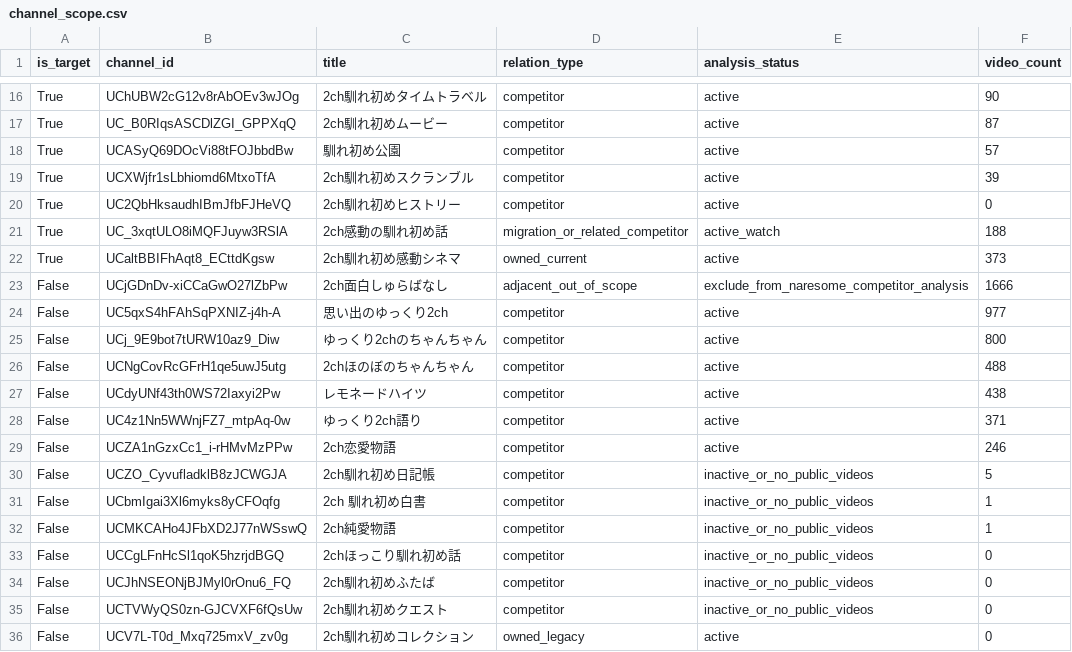
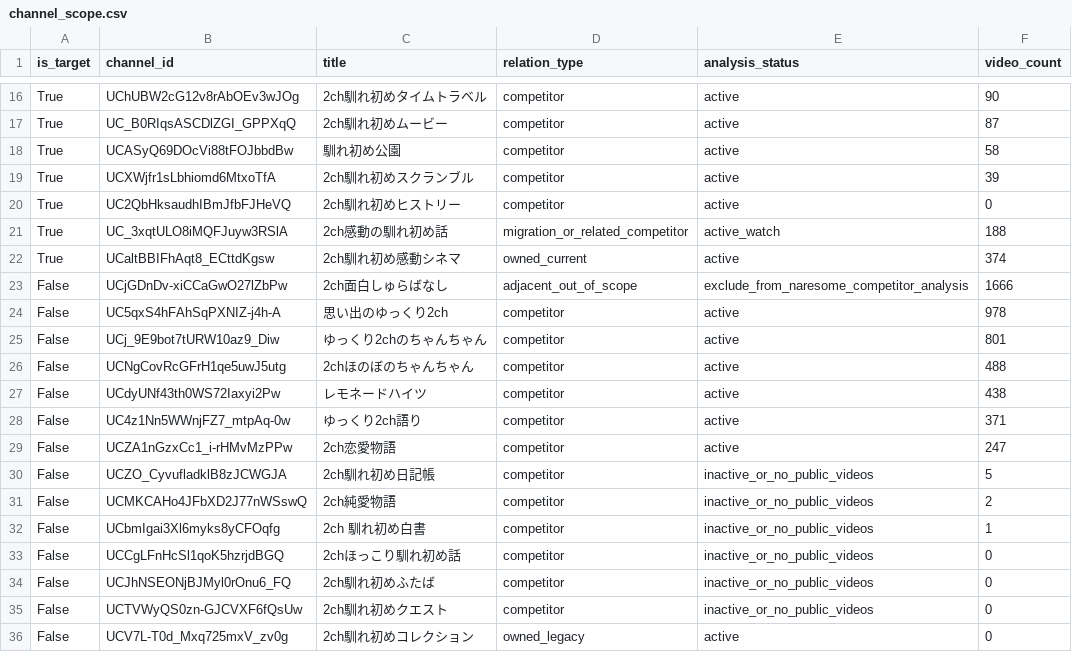
Before and after one commit to japonismy/naresome-kikaku-research, a CSV file: reports/channel_scope.csv, drawn as a sheet; only a part is shown, gaps mark what is left out.

```diff
--- a/reports/channel_scope.csv
+++ b/reports/channel_scope.csv
@@ -17,3 +17,3 @@ True,UChUBW2cG12v8rAbOEv3wJOg,2ch馴れ初めタイムトラベル,competitor,ac
 True,UC_B0RIqsASCDlZGI_GPPXqQ,2ch馴れ初めムービー,competitor,active,87
-True,UCASyQ69DOcVi88tFOJbbdBw,馴れ初め公園,competitor,active,57
+True,UCASyQ69DOcVi88tFOJbbdBw,馴れ初め公園,competitor,active,58
 True,UCXWjfr1sLbhiomd6MtxoTfA,2ch馴れ初めスクランブル,competitor,active,39
@@ -21,6 +21,6 @@ True,UC2QbHksaudhIBmJfbFJHeVQ,2ch馴れ初めヒストリー,competitor,active,0
 True,UC_3xqtULO8iMQFJuyw3RSlA,2ch感動の馴れ初め話,migration_or_related_competitor,active_watch,188
-True,UCaltBBIFhAqt8_ECttdKgsw,2ch馴れ初め感動シネマ,owned_current,active,373
+True,UCaltBBIFhAqt8_ECttdKgsw,2ch馴れ初め感動シネマ,owned_current,active,374
 False,UCjGDnDv-xiCCaGwO27lZbPw,2ch面白しゅらばなし,adjacent_out_of_scope,exclude_from_naresome_competitor_analysis,1666
-False,UC5qxS4hFAhSqPXNIZ-j4h-A,思い出のゆっくり2ch,competitor,active,977
-False,UCj_9E9bot7tURW10az9_Diw,ゆっくり2chのちゃんちゃん,competitor,active,800
+False,UC5qxS4hFAhSqPXNIZ-j4h-A,思い出のゆっくり2ch,competitor,active,978
+False,UCj_9E9bot7tURW10az9_Diw,ゆっくり2chのちゃんちゃん,competitor,active,801
 False,UCNgCovRcGFrH1qe5uwJ5utg,2chほのぼのちゃんちゃん,competitor,active,488
@@ -28,6 +28,6 @@ False,UCdyUNf43th0WS72Iaxyi2Pw,レモネードハイツ,competitor,active,438
 False,UC4z1Nn5WWnjFZ7_mtpAq-0w,ゆっくり2ch語り,competitor,active,371
-False,UCZA1nGzxCc1_i-rHMvMzPPw,2ch恋愛物語,competitor,active,246
+False,UCZA1nGzxCc1_i-rHMvMzPPw,2ch恋愛物語,competitor,active,247
 False,UCZO_CyvufladklB8zJCWGJA,2ch馴れ初め日記帳,competitor,inactive_or_no_public_videos,5
+False,UCMKCAHo4JFbXD2J77nWSswQ,2ch純愛物語,competitor,inactive_or_no_public_videos,2
 False,UCbmIgai3Xl6myks8yCFOqfg,2ch 馴れ初め白書,competitor,inactive_or_no_public_videos,1
-False,UCMKCAHo4JFbXD2J77nWSswQ,2ch純愛物語,competitor,inactive_or_no_public_videos,1
 False,UCCgLFnHcSl1qoK5hzrjdBGQ,2chほっこり馴れ初め話,competitor,inactive_or_no_public_videos,0
```
Also changed, not shown: reports/thumbnail_text_missing.csv, 3 other files.
